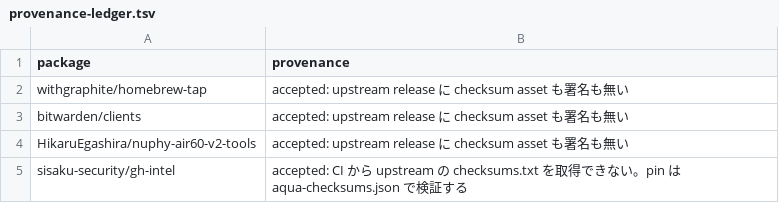
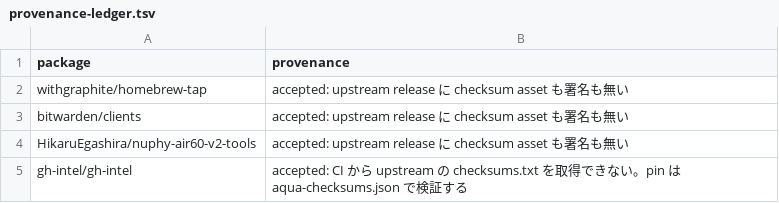
Before and after one commit to HikaruEgashira/dotfiles, a TSV file: modules/programs/aqua/provenance-ledger.tsv, drawn as a sheet.

```diff
--- a/modules/programs/aqua/provenance-ledger.tsv
+++ b/modules/programs/aqua/provenance-ledger.tsv
@@ -4,2 +4,2 @@ bitwarden/clients	accepted: upstream release に checksum asset も署名も無
 HikaruEgashira/nuphy-air60-v2-tools	accepted: upstream release に checksum asset も署名も無い
-sisaku-security/gh-intel	accepted: CI から upstream の checksums.txt を取得できない。pin は aqua-checksums.json で検証する
+gh-intel/gh-intel	accepted: CI から upstream の checksums.txt を取得できない。pin は aqua-checksums.json で検証する
```
Also changed, not shown: 11 other files.
